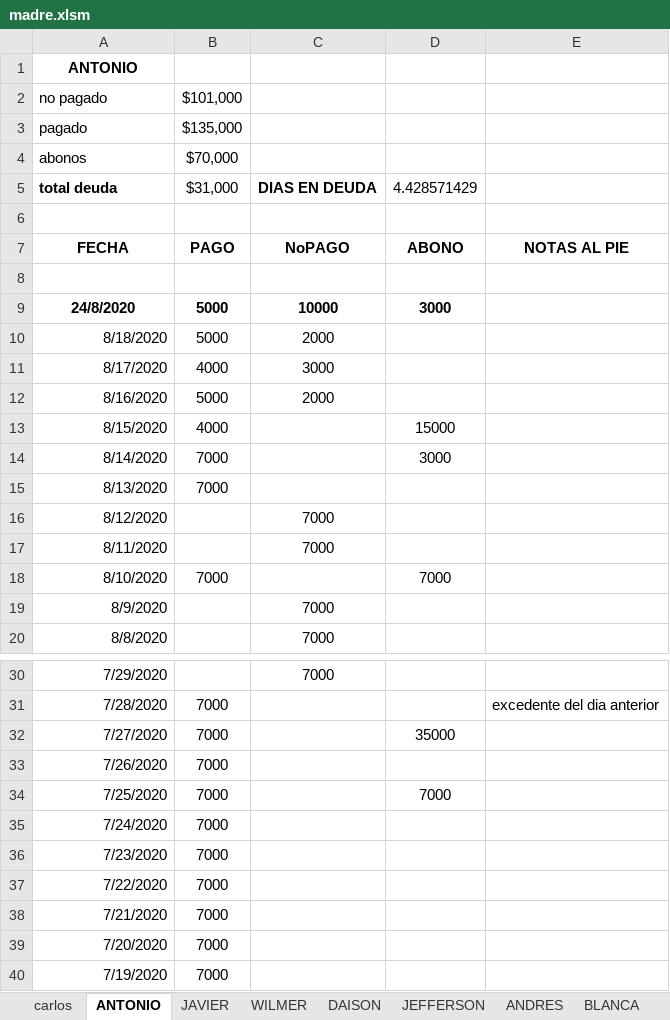
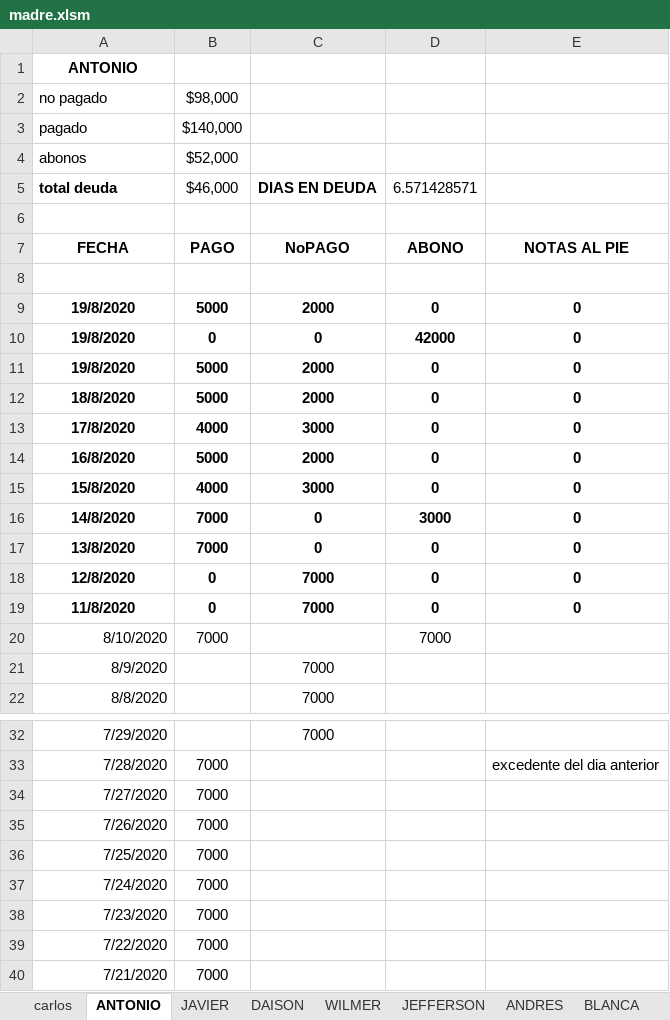
Before and after one commit to Mluciifer/PagaDiarioExcel, an Excel workbook: madre.xlsm, sheet ANTONIO, drawn as a sheet; only a part is shown, gaps mark what is left out; the shorter side is filled out with more unchanged rows; values as stored, in another font and other column widths than the file's, no borders; charts and pictures not drawn; removed rows and columns are numbered as before the commit, all else as after; the diff names each change by its address in the sheet, - before the commit and + after, or states it on an @@ line.

```diff
--- a/madre.xlsm (sheet ANTONIO)
+++ b/madre.xlsm (sheet ANTONIO)
@@ sheet tab order changed: carlos | ANTONIO | JAVIER | DAISON | WILMER | JEFFERSON | ANDRES | BLANCA @@
-B2: $101,000
+B2: $98,000
-B3: $135,000
+B3: $140,000
-B4: $70,000
+B4: $52,000
-B5: $31,000
+B5: $46,000
-D5: 4.428571429
+D5: 6.571428571
-row 9: 24/8/2020 | 5000 | 10000 | 3000
+row 9: 19/8/2020 | 5000 | 2000 | 0 | 0
+row 10: 19/8/2020 | 0 | 0 | 42000 | 0
+row 11: 19/8/2020 | 5000 | 2000 | 0 | 0
-A12: 8/18/2020
+A12: 18/8/2020
-A12:C14 bold: off
+A12:C14 bold: on
-A12:A14 alignment: right
+A12:A14 alignment: center
-D12:D14: (empty)
+D12:D14: 0
-E12:E14: (empty)
+E12:E14: 0
-A13: 8/17/2020
+A13: 17/8/2020
-A14: 8/16/2020
+A14: 16/8/2020
-row 13: 8/15/2020 | 4000 |  | 15000
+row 15: 15/8/2020 | 4000 | 3000 | 0 | 0
-A16: 8/14/2020
+A16: 14/8/2020
-A16:B16 bold: off
+A16:B16 bold: on
-A16 alignment: right
+A16 alignment: center
-C16: (empty)
+C16: 0
-D16 bold: off
+D16 bold: on
-E16: (empty)
+E16: 0
-row 15: 8/13/2020 | 7000
-row 16: 8/12/2020 |  | 7000
-row 17: 8/11/2020 |  | 7000
+row 17: 13/8/2020 | 7000 | 0 | 0 | 0
+row 18: 12/8/2020 | 0 | 7000 | 0 | 0
+row 19: 11/8/2020 | 0 | 7000 | 0 | 0
-D34: 35000
+D34: (empty)
-D36: 7000
+D36: (empty)
```
Also changed, not shown: sheet carlos, sheet WILMER, sheet Hoja1, sheet BLANCA, sheet JEFFERSON, sheet JHONFREDY, 9 more sheets, formulas that keep their value, hidden cells, charts or pictures.
